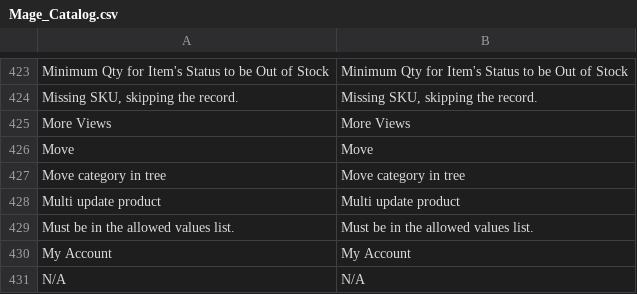
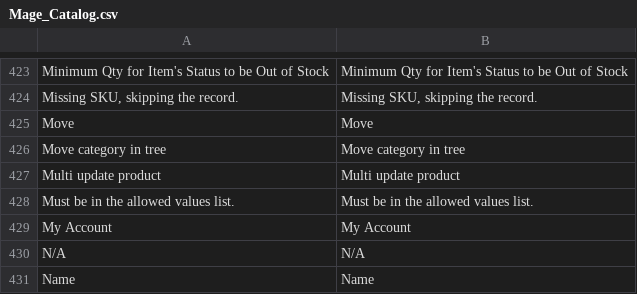
Before and after one commit to MahoCommerce/maho, a CSV file: app/locale/en_US/Mage_Catalog.csv, drawn as a sheet; only a part is shown, gaps mark what is left out; the shorter side is filled out with more unchanged rows; the diff names each change by its address in the sheet, - before the commit and + after, or states it on an @@ line.

```diff
--- a/app/locale/en_US/Mage_Catalog.csv
+++ b/app/locale/en_US/Mage_Catalog.csv
-row 425: More Views | More Views
```
Also changed, not shown: 1 other file.
